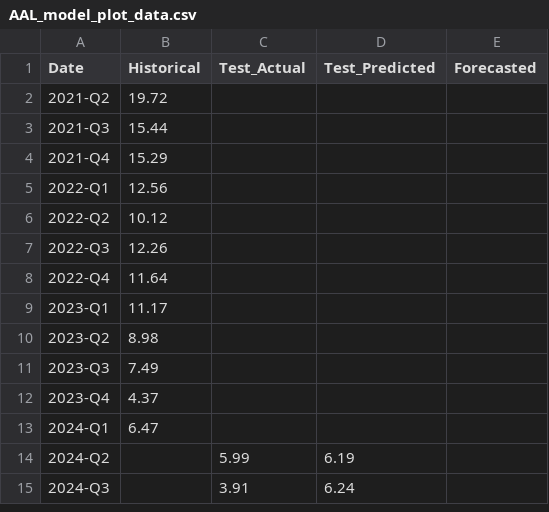
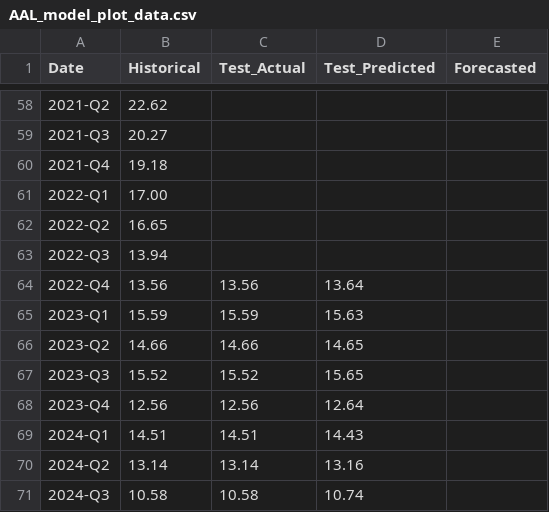
Before and after one commit to nitheshbethur39/flight-forecast-dashboard, a CSV file: public/data/AAL_model_plot_data.csv, drawn as a sheet; only a part is shown, gaps mark what is left out; the diff covers the shown part only.

Commit message:
updated plot values for aal and algt

```diff
--- a/public/data/AAL_model_plot_data.csv
+++ b/public/data/AAL_model_plot_data.csv
@@ -2,14 +58,14 @@ Date,Historical,Test_Actual,Test_Predicted,Forecasted
-2021-Q2,19.72,,,
-2021-Q3,15.44,,,
-2021-Q4,15.29,,,
-2022-Q1,12.56,,,
-2022-Q2,10.12,,,
-2022-Q3,12.26,,,
-2022-Q4,11.64,,,
-2023-Q1,11.17,,,
-2023-Q2,8.98,,,
-2023-Q3,7.49,,,
-2023-Q4,4.37,,,
-2024-Q1,6.47,,,
-2024-Q2,,5.99,6.19,
-2024-Q3,,3.91,6.24,
+2021-Q2,22.62,,,
+2021-Q3,20.27,,,
+2021-Q4,19.18,,,
+2022-Q1,17.00,,,
+2022-Q2,16.65,,,
+2022-Q3,13.94,,,
+2022-Q4,13.56,13.56,13.64,
+2023-Q1,15.59,15.59,15.63,
+2023-Q2,14.66,14.66,14.65,
+2023-Q3,15.52,15.52,15.65,
+2023-Q4,12.56,12.56,12.64,
+2024-Q1,14.51,14.51,14.43,
+2024-Q2,13.14,13.14,13.16,
+2024-Q3,10.58,10.58,10.74,
```
Also changed, not shown: 56 added rows, 3 removed rows and 7 edited cells elsewhere in this file, public/data/ALGT_model_plot_data.csv.
